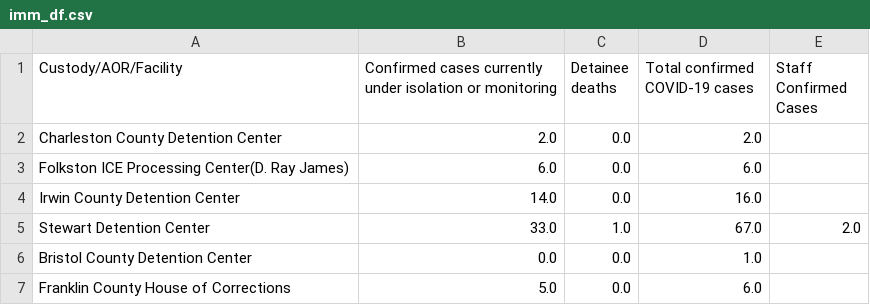
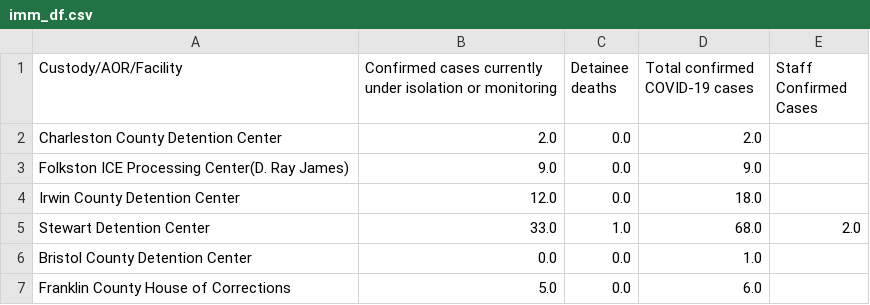
Before and after one commit to ivnagpal/ICE-COVID19, a CSV file: imm_df.csv, drawn as a sheet; only a part is shown.

Commit message:
Update imm_df.csv

```diff
--- a/imm_df.csv
+++ b/imm_df.csv
@@ -2,5 +2,5 @@ Custody/AOR/Facility,Confirmed cases currently under isolation or monitoring,Det
 Charleston County Detention Center,2.0,0.0,2.0,
-Folkston ICE Processing Center(D. Ray James),6.0,0.0,6.0,
-Irwin County Detention Center,14.0,0.0,16.0,
-Stewart Detention Center,33.0,1.0,67.0,2.0
+Folkston ICE Processing Center(D. Ray James),9.0,0.0,9.0,
+Irwin County Detention Center,12.0,0.0,18.0,
+Stewart Detention Center,33.0,1.0,68.0,2.0
 Bristol County Detention Center,0.0,0.0,1.0,
```
